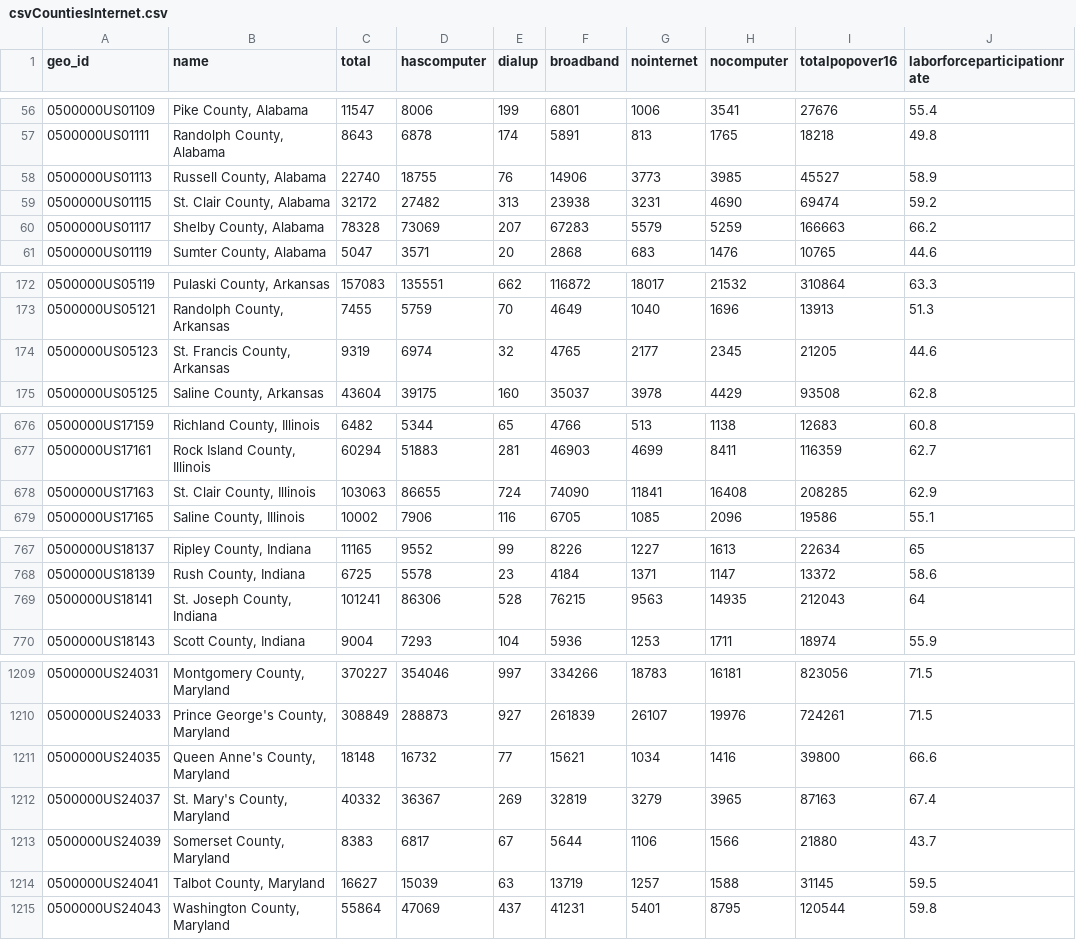
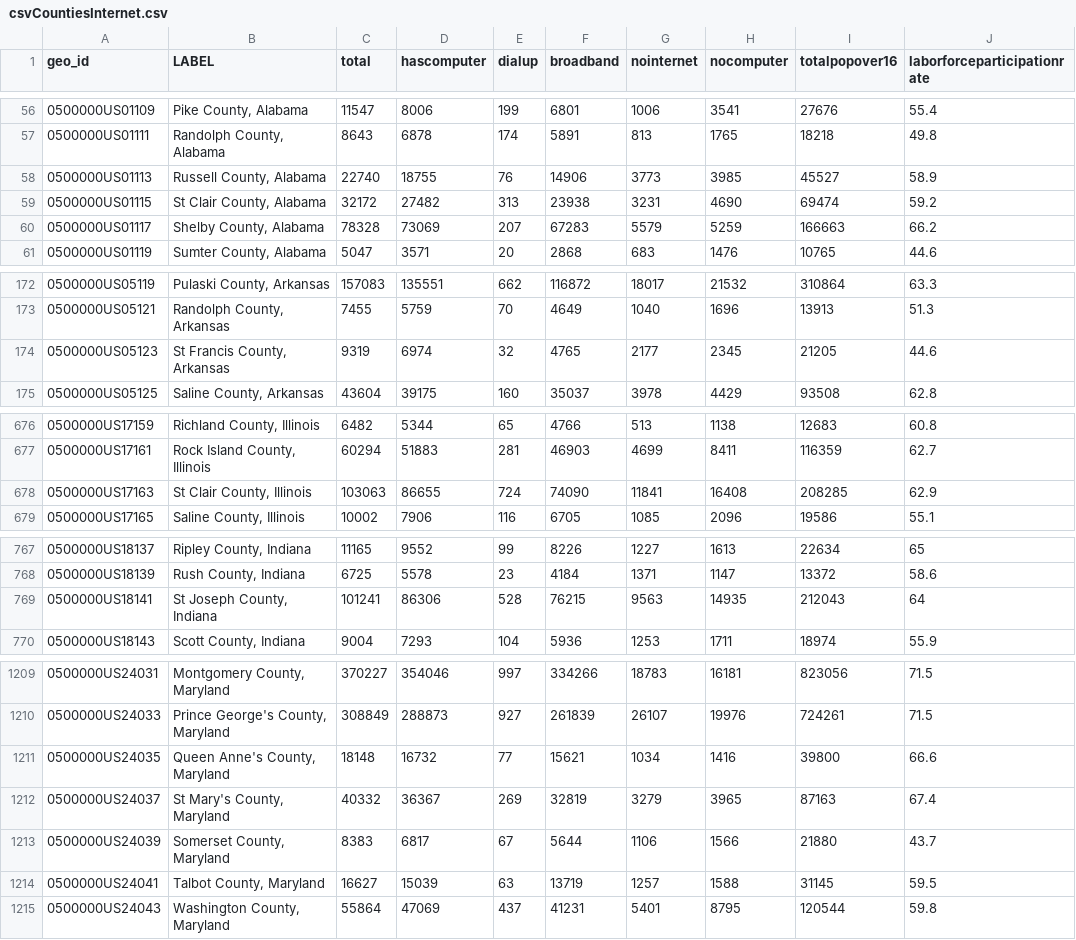
Before and after one commit to gfuelling/575FinalProject, a CSV file: data/csvCountiesInternet.csv, drawn as a sheet; only a part is shown, gaps mark what is left out; the diff covers the shown part only; the diff names each change by its address in the sheet, - before the commit and + after, or states it on an @@ line.

```diff
--- a/data/csvCountiesInternet.csv
+++ b/data/csvCountiesInternet.csv
-B1: name
+B1: LABEL
-B59 (LABEL): St. Clair County, Alabama
+B59 (LABEL): St Clair County, Alabama
-B174 (LABEL): St. Francis County, Arkansas
+B174 (LABEL): St Francis County, Arkansas
-B678 (LABEL): St. Clair County, Illinois
+B678 (LABEL): St Clair County, Illinois
-B769 (LABEL): St. Joseph County, Indiana
+B769 (LABEL): St Joseph County, Indiana
-B1212 (LABEL): St. Mary's County, Maryland
+B1212 (LABEL): St Mary's County, Maryland
```
Also changed, not shown: 22 edited cells elsewhere in this file, 2 other files.
